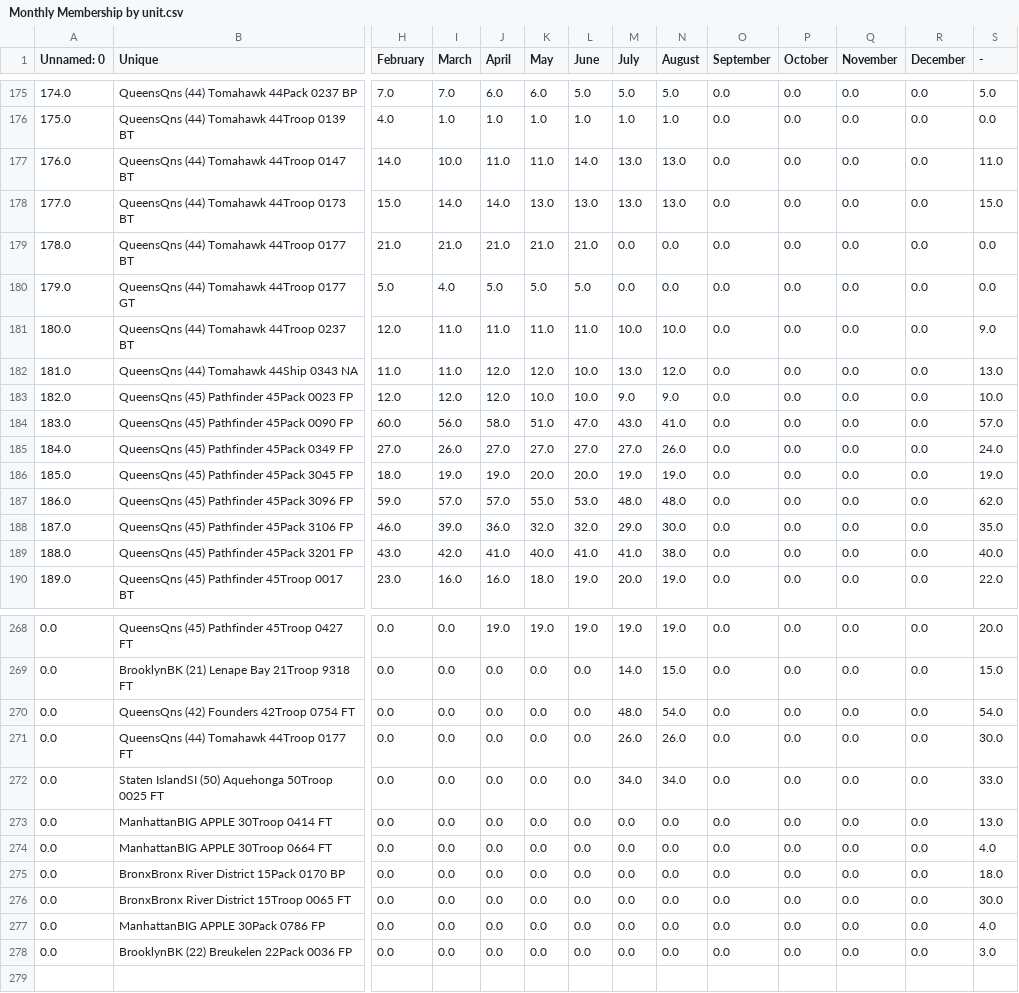
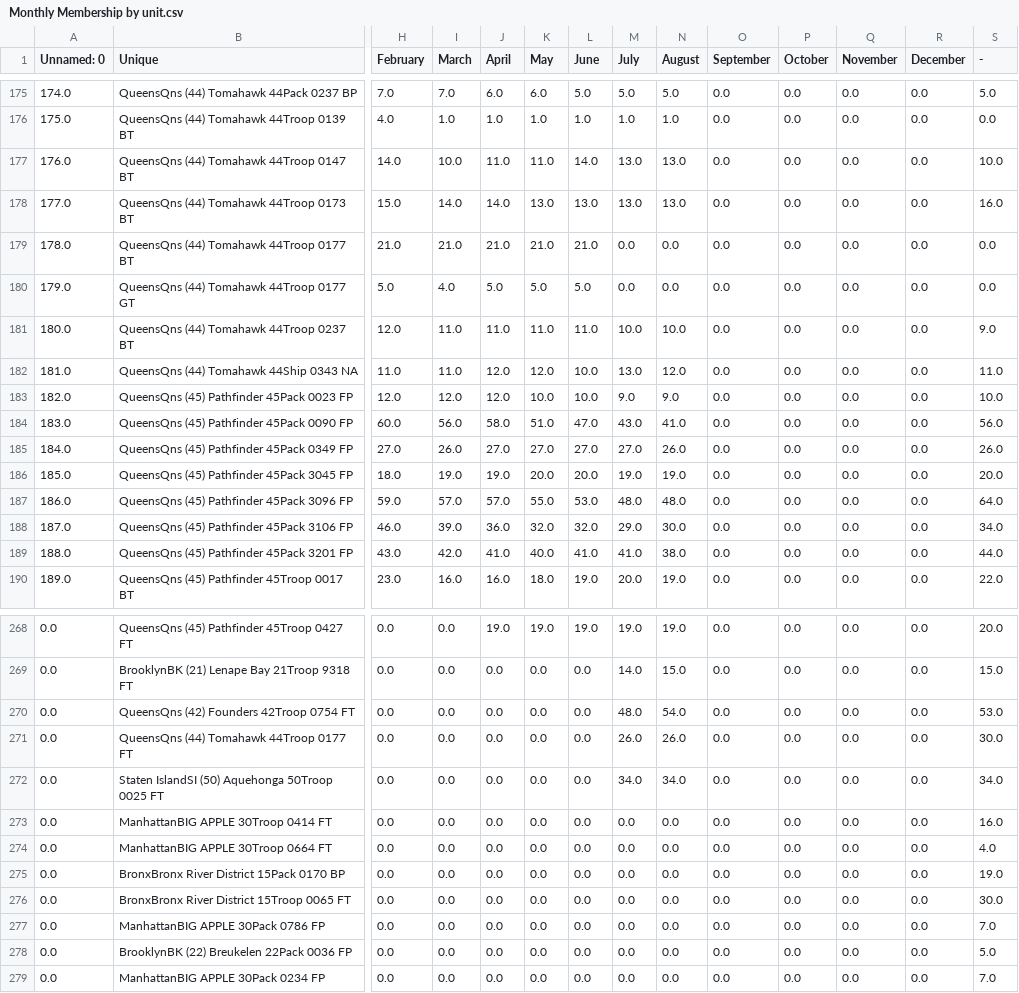
Before and after one commit to itskleb/leaderboard, a CSV file: Monthly Membership by unit.csv, drawn as a sheet; only a part is shown, gaps mark what is left out; rows hold the shown columns only; the diff covers the shown part only; the diff names each change by its address in the sheet, - before the commit and + after, or states it on an @@ line.

Commit message:
Data update: - (2026-11-02 13:21:43 EST)

```diff
--- a/Monthly Membership by unit.csv
+++ b/Monthly Membership by unit.csv
-S177 (-): 11.0
+S177 (-): 10.0
-S178 (-): 15.0
+S178 (-): 16.0
-S182 (-): 13.0
+S182 (-): 11.0
-S184 (-): 57.0
+S184 (-): 56.0
-S185 (-): 24.0
+S185 (-): 26.0
-S186 (-): 19.0
+S186 (-): 20.0
-S187 (-): 62.0
+S187 (-): 64.0
-S188 (-): 35.0
+S188 (-): 34.0
-S189 (-): 40.0
+S189 (-): 44.0
-S270 (-): 54.0
+S270 (-): 53.0
-S272 (-): 33.0
+S272 (-): 34.0
-S273 (-): 13.0
+S273 (-): 16.0
-S275 (-): 18.0
+S275 (-): 19.0
-S277 (-): 4.0
+S277 (-): 7.0
-S278 (-): 3.0
+S278 (-): 5.0
+row 279: 0.0 | ManhattanBIG APPLE 30Pack 0234 FP | 0.0 | 0.0 | 0.0 | 0.0 | 0.0 | 0.0 | 0.0 | 0.0 | 0.0 | 0.0 | 0.0 | 7.0
```
Also changed, not shown: 62 edited cells elsewhere in this file.
